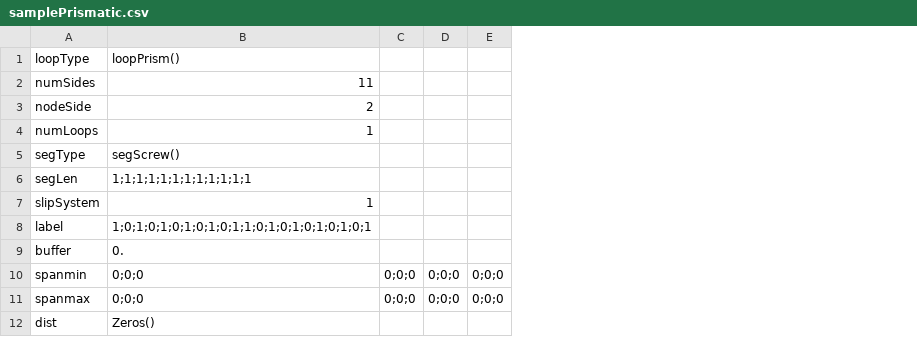
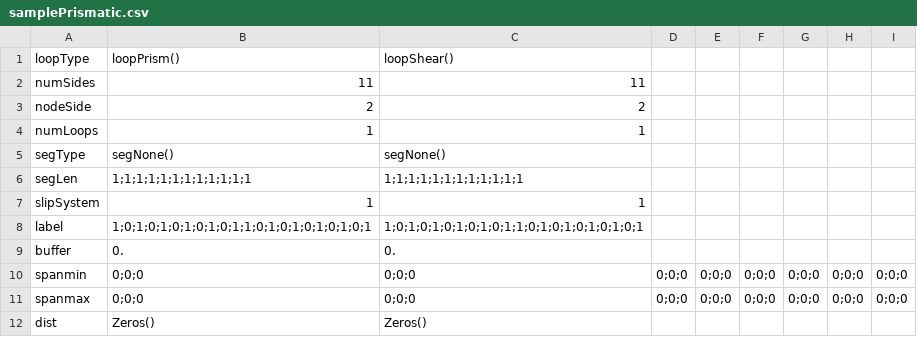
Before and after one commit to dcelisgarza/DDD.jl, a CSV file: inputs/dln/samplePrismatic.csv, drawn as a sheet; the diff names each change by its address in the sheet, - before the commit and + after, or states it on an @@ line.

Commit message:
Prismatic and shear loops of arbitrary number of sides.

```diff
--- a/inputs/dln/samplePrismatic.csv
+++ b/inputs/dln/samplePrismatic.csv
+column C (loopShear()), rows 2-12: 11 | 2 | 1 | segNone() | 1;1;1;1;1;1;1;1;1;1;1;1 | 1 | 1;0;1;0;1;0;1;0;1;0;1;1;0;1;0;1;0;1;0;1;0;1 | 0. | 0;0;0 | 0;0;0 | Zeros()
+column G, rows 10-11: 0;0;0 | 0;0;0
+column H, rows 10-11: 0;0;0 | 0;0;0
+column I, rows 10-11: 0;0;0 | 0;0;0
-B5 (loopPrism()): segScrew()
+B5 (loopPrism()): segNone()
```
Also changed, not shown: 1 other file.
